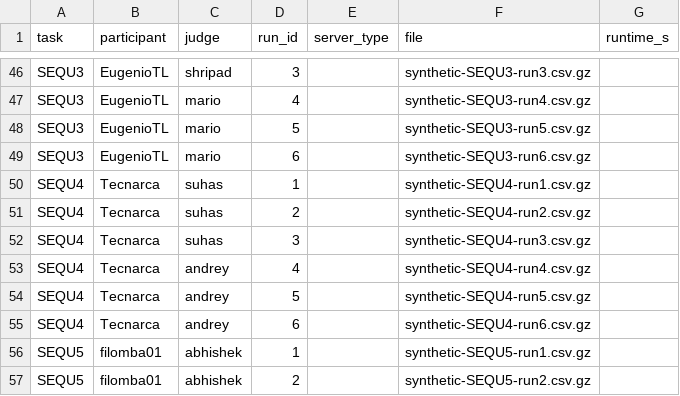
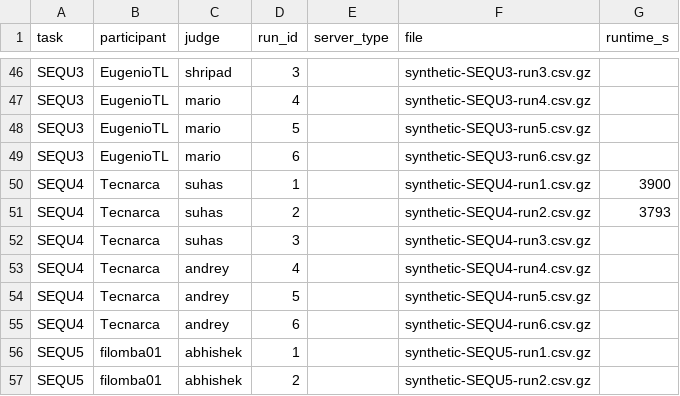
Before and after one commit to mostly-ai/the-prize-eval, a CSV file: results.csv, drawn as a sheet; only a part is shown, gaps mark what is left out.

Commit message:
Update results.csv
tecnarca

```diff
--- a/results.csv
+++ b/results.csv
@@ -49,4 +49,4 @@ SEQU3,EugenioTL,mario,5,,synthetic-SEQU3-run5.csv.gz,
 SEQU3,EugenioTL,mario,6,,synthetic-SEQU3-run6.csv.gz,
-SEQU4,Tecnarca,suhas,1,,synthetic-SEQU4-run1.csv.gz,
-SEQU4,Tecnarca,suhas,2,,synthetic-SEQU4-run2.csv.gz,
+SEQU4,Tecnarca,suhas,1,,synthetic-SEQU4-run1.csv.gz,3900
+SEQU4,Tecnarca,suhas,2,,synthetic-SEQU4-run2.csv.gz,3793
 SEQU4,Tecnarca,suhas,3,,synthetic-SEQU4-run3.csv.gz,
```
